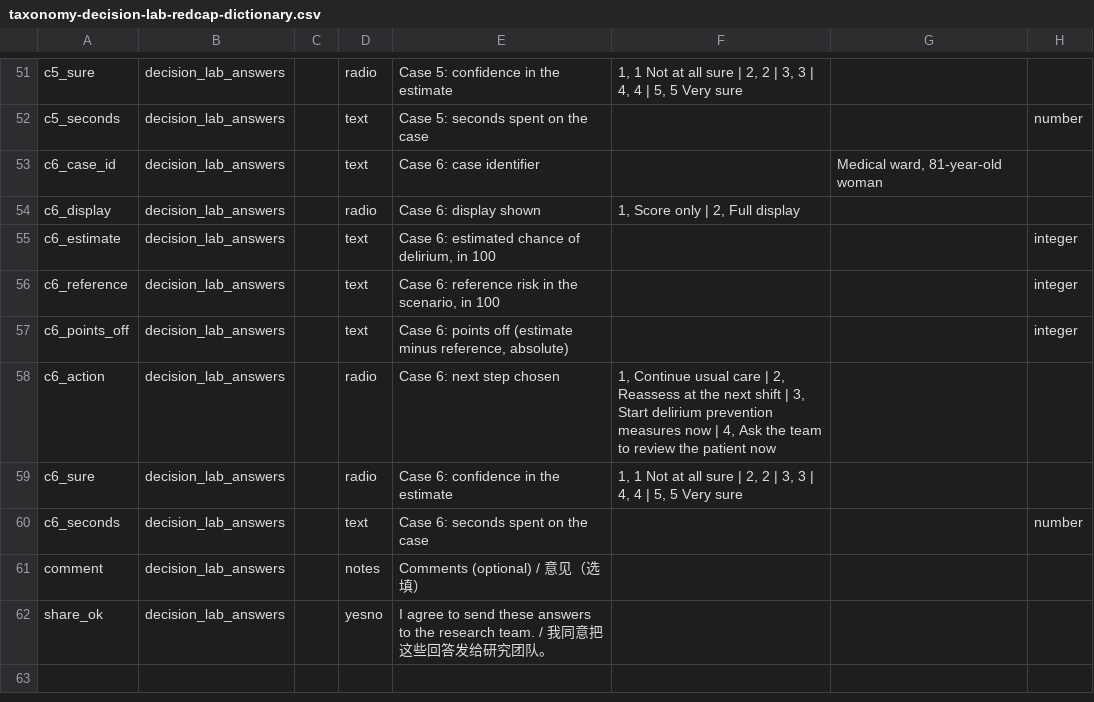
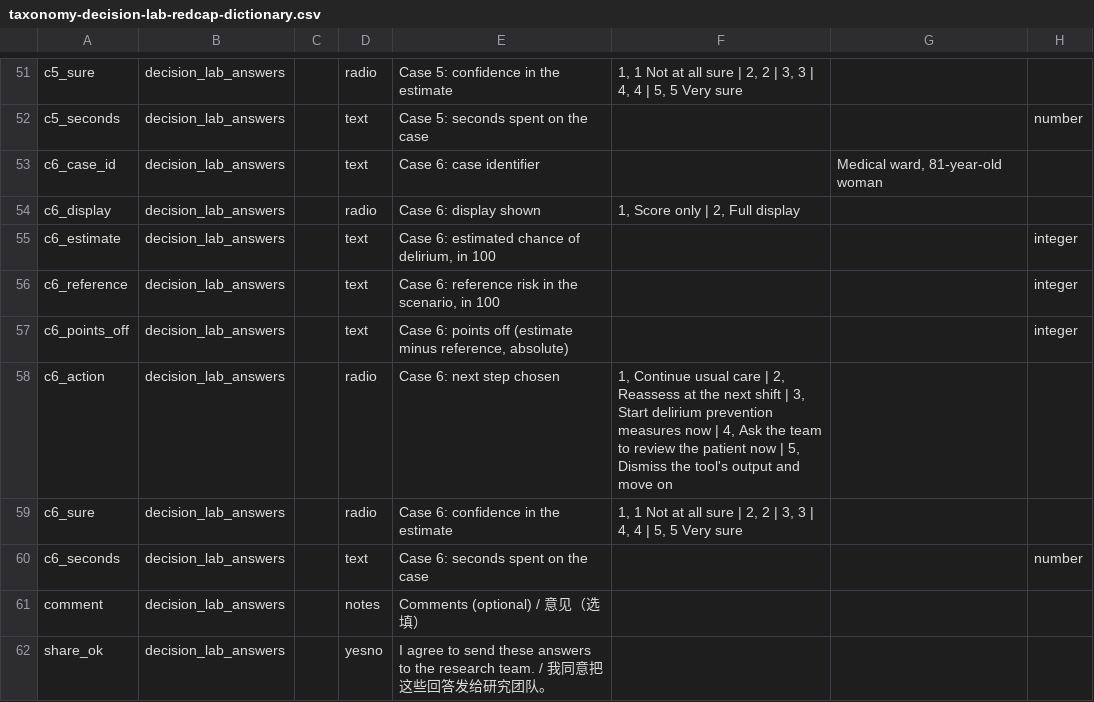
Before and after one commit to brguo55/005-data-communication-taxonomy-delirium-2026, a CSV file: taxonomy-decision-lab-redcap-dictionary.csv, drawn as a sheet; only a part is shown, gaps mark what is left out; the diff covers the shown part only; the diff names each change by its address in the sheet, - before the commit and + after, or states it on an @@ line.

Commit message:
Let participants dismiss the tool's output in the clinician test

```diff
--- a/taxonomy-decision-lab-redcap-dictionary.csv
+++ b/taxonomy-decision-lab-redcap-dictionary.csv
-F58: …patient now
+F58: …patient now | 5, Dismiss the tool's output and move on
```
Also changed, not shown: 5 edited cells elsewhere in this file, 2 other files.
